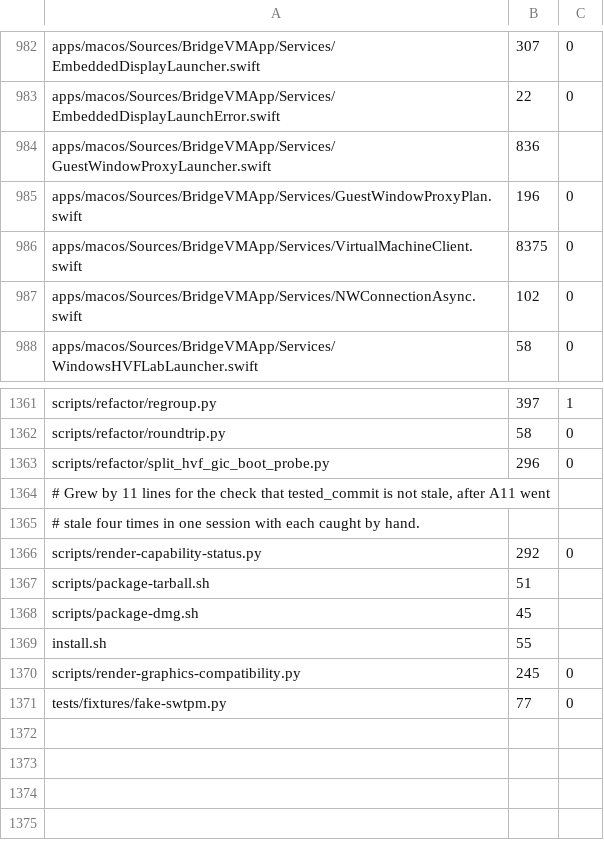
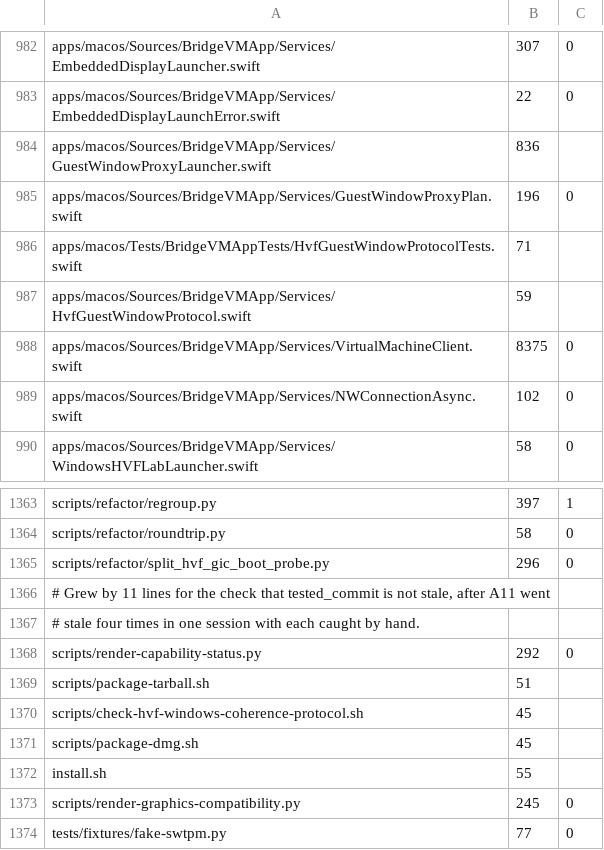
Before and after one commit to Ketchio-dev/bridgevm, a TSV file: scripts/refactor-budgets.tsv, drawn as a sheet; only a part is shown, gaps mark what is left out; the diff names each change by its address in the sheet, - before the commit and + after, or states it on an @@ line.

Commit message:
feat(coherence): teach the Windows guest agent to enumerate and manage windows
The Coherence host machinery -- proxy windows, crop pipeline, id-addressed
input -- has only ever had a Linux guest to talk to, because the Windows agent
(scripts/win-assets/bvagent.ps1) had no window verbs. It does now.

WINLIST walks EnumWindows and answers one line per visible titled top-level
window: hwnd, pid, DWM extended-frame bounds (falling back to GetWindowRect
when DWM refuses), and a base64 title so spaces and Korean survive the
line-oriented channel. WINEND terminates the list. WINBOUNDS maps to
SetWindowPos with NOZORDER|NOACTIVATE, WINFOCUS to SetForegroundWindow, and
WINCLOSE posts WM_CLOSE rather than sending it -- a hung window must not hang
the agent loop every other verb shares.

On the host, HvfGuestWindowProtocol parses the list into the same
GuestToolsWindowAction model the Linux path produces, so the dashboard's
existing proxy-window reconciler consumes both without caring which guest is
talking. Zero-sized windows are dropped, negative origins are kept (off-screen
windows are real), garbage lines and anything after WINEND are ignored. Five
shim tests pin the grammar including the Korean round trip; breaking the
field split fails them.

check-hvf-windows-coherence-protocol.sh defends the two-language contract --
PowerShell and Swift cannot import each other, so nothing else notices drift.
It runs in check-project.sh (now 28 steps) and hosted CI, and renaming a verb
on either side fails it with the side named. The step-count gate caught the
27->28 change in A11's text before this commit did, which is what it is for.

```diff
--- a/scripts/refactor-budgets.tsv
+++ b/scripts/refactor-budgets.tsv
+row 986: apps/macos/Tests/BridgeVMAppTests/HvfGuestWindowProtocolTests.swift | 71
+row 987: apps/macos/Sources/BridgeVMApp/Services/HvfGuestWindowProtocol.swift | 59
+row 1370: scripts/check-hvf-windows-coherence-protocol.sh | 45
```
Also changed, not shown: 8 other files.
